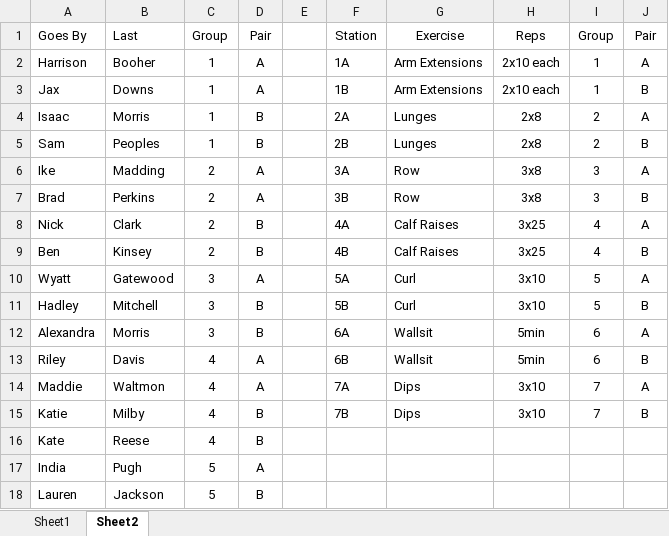
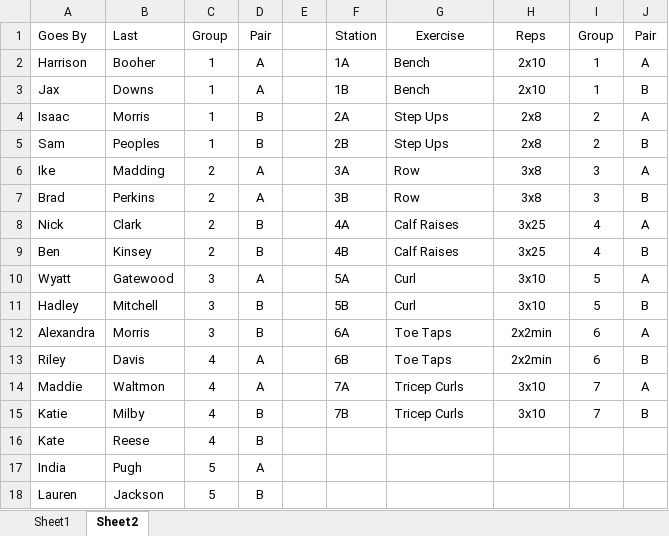
Before and after one commit to gcxcluke/Calendar, an Excel workbook: XCTFRoster2122.xlsx, sheet Sheet2, drawn as a sheet; only a part is shown; values as stored, in another font and other column widths than the file's, no borders; the diff names each change by its address in the sheet, - before the commit and + after, or states it on an @@ line.

```diff
--- a/XCTFRoster2122.xlsx (sheet Sheet2)
+++ b/XCTFRoster2122.xlsx (sheet Sheet2)
-G2:G3: Arm Extensions
+G2:G3: Bench
-H2:H3: 2x10 each
+H2:H3: 2x10
-G4:G5: Lunges
+G4:G5: Step Ups
-G12:G13: Wallsit
+G12:G13: Toe Taps
-H12:H13: 5min
+H12:H13: 2x2min
-G14:G15: Dips
+G14:G15: Tricep Curls
```
Also changed, not shown: 2 other files.
